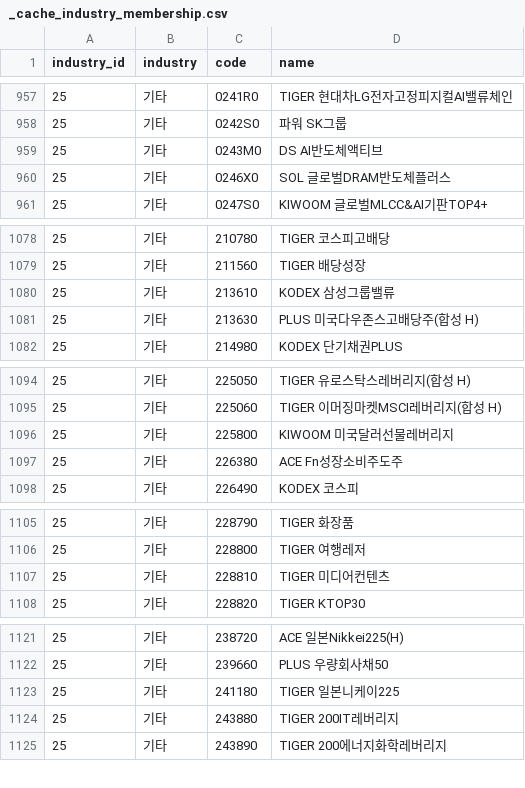
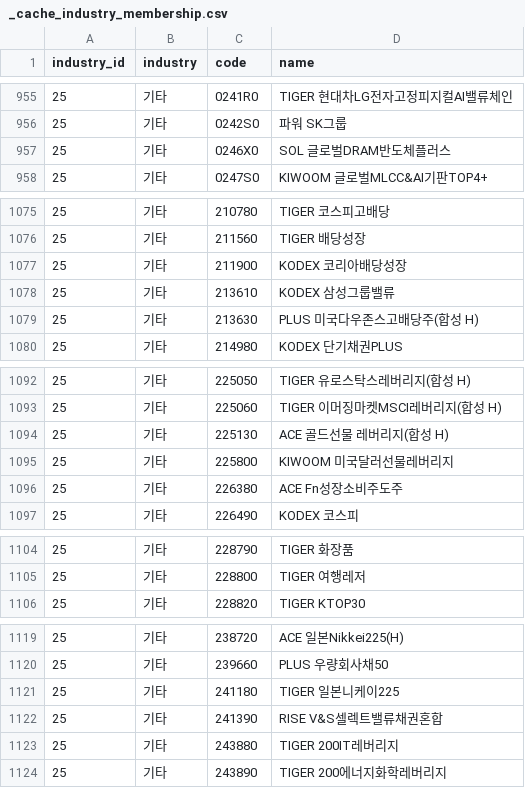
Before and after one commit to 84west0925-jk/kospi-signal-scanner, a CSV file: data/themes/_cache_industry_membership.csv, drawn as a sheet; only a part is shown, gaps mark what is left out; the diff covers the shown part only.

```diff
--- a/data/themes/_cache_industry_membership.csv
+++ b/data/themes/_cache_industry_membership.csv
@@ -958,3 +956,2 @@
 25,기타,0242S0,파워 SK그룹
-25,기타,0243M0,DS AI반도체액티브
 25,기타,0246X0,SOL 글로벌DRAM반도체플러스
@@ -1079,2 +1076,3 @@
 25,기타,211560,TIGER 배당성장
+25,기타,211900,KODEX 코리아배당성장
 25,기타,213610,KODEX 삼성그룹밸류
@@ -1095,2 +1093,3 @@
 25,기타,225060,TIGER 이머징마켓MSCI레버리지(합성 H)
+25,기타,225130,ACE 골드선물 레버리지(합성 H)
 25,기타,225800,KIWOOM 미국달러선물레버리지
@@ -1106,3 +1105,2 @@
 25,기타,228800,TIGER 여행레저
-25,기타,228810,TIGER 미디어컨텐츠
 25,기타,228820,TIGER KTOP30
@@ -1123,2 +1121,3 @@
 25,기타,241180,TIGER 일본니케이225
+25,기타,241390,RISE V&S셀렉트밸류채권혼합
 25,기타,243880,TIGER 200IT레버리지
```
Also changed, not shown: 10 added rows and 12 removed rows elsewhere in this file, data/themes/_cache_stocks.csv, data/themes/theme_catalog.csv, 4 other files.
